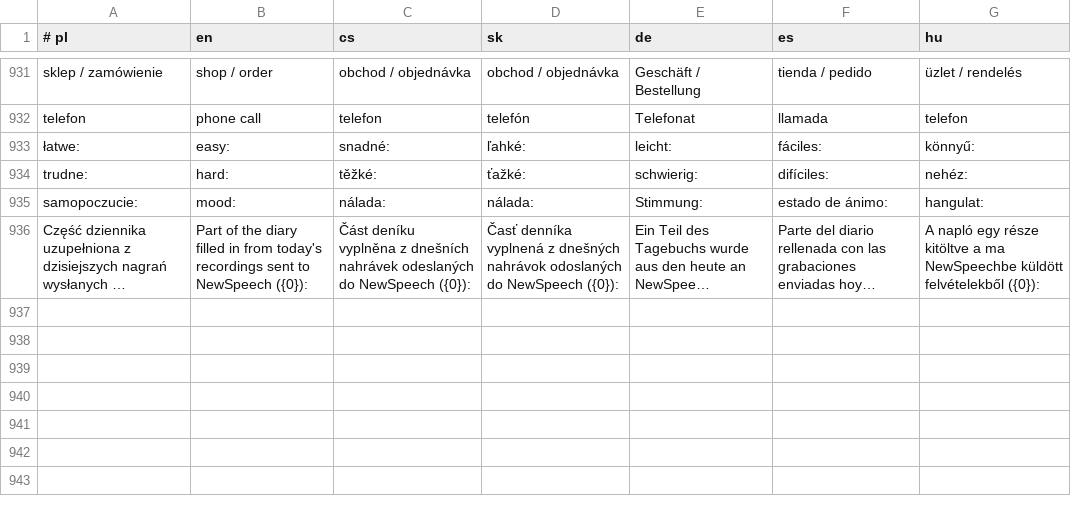
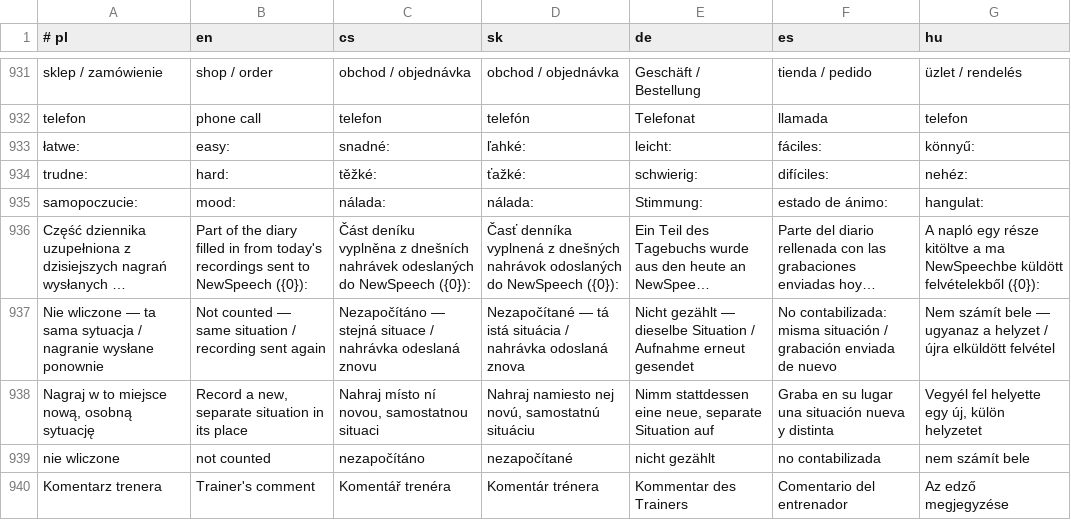
Before and after one commit to mowaiemocje-create/nativeapp, a TSV file: app/src/main/assets/i18n.tsv, drawn as a sheet; only a part is shown, gaps mark what is left out; long unchanged cells end in …; the diff names each change by its address in the sheet, - before the commit and + after, or states it on an @@ line.

```diff
--- a/app/src/main/assets/i18n.tsv
+++ b/app/src/main/assets/i18n.tsv
+row 937: Nie wliczone — ta sama sytuacja / nagranie wysłane ponownie | Not counted — same situation / recording sent again | Nezapočítáno — stejná situace / nahrávka odeslaná znovu | Nezapočítané — tá istá situácia / nahrávka odoslaná znova | Nicht gezählt — dieselbe Situation / Aufnahme erneut gesendet | No contabilizada: misma situación / grabación enviada de nuevo | Nem számít bele — ugyanaz a helyzet / újra elküldött felvétel
+row 938: Nagraj w to miejsce nową, osobną sytuację | Record a new, separate situation in its place | Nahraj místo ní novou, samostatnou situaci | Nahraj namiesto nej novú, samostatnú situáciu | Nimm stattdessen eine neue, separate Situation auf | Graba en su lugar una situación nueva y distinta | Vegyél fel helyette egy új, külön helyzetet
+row 939: nie wliczone | not counted | nezapočítáno | nezapočítané | nicht gezählt | no contabilizada | nem számít bele
+row 940: Komentarz trenera | Trainer's comment | Komentář trenéra | Komentár trénera | Kommentar des Trainers | Comentario del entrenador | Az edző megjegyzése
```
Also changed, not shown: 2 other files.
